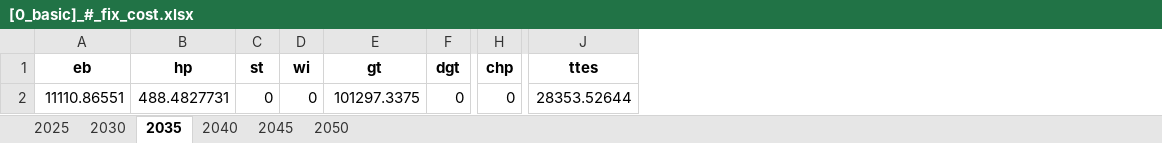
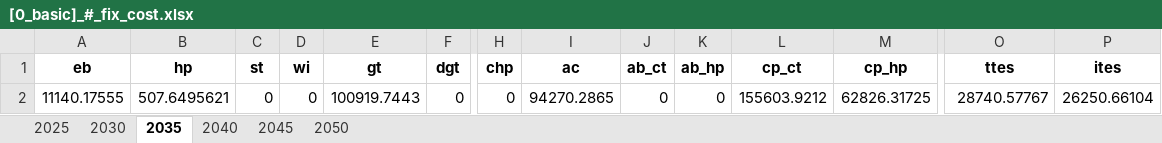
Before and after one commit to SimonJordan/district_thermal_energy_systems_with_power_markets, an Excel workbook: results/[0_basic]_#_fix_cost.xlsx, sheet 2035, drawn as a sheet; only a part is shown, gaps mark what is left out; values as stored, in another font and other column widths than the file's, no borders; addresses are those after the commit; the diff names each change by its address in the sheet, - before the commit and + after, or states it on an @@ line.

```diff
--- a/results/[0_basic]_#_fix_cost.xlsx (sheet 2035)
+++ b/results/[0_basic]_#_fix_cost.xlsx (sheet 2035)
+column I (ac), row 2: 94270.2865
+column J (ab_ct), row 2: 0
+column K (ab_hp), row 2: 0
+column L (cp_ct), row 2: 155603.9212
+column M (cp_hp), row 2: 62826.31725
+column P (ites), row 2: 26250.66104
-A2 (eb): 11110.86551
+A2 (eb): 11140.17555
-B2 (hp): 488.4827731
+B2 (hp): 507.6495621
-E2 (gt): 101297.3375
+E2 (gt): 100919.7443
-O2 (ttes): 28353.52644
+O2 (ttes): 28740.57767
```
Also changed, not shown: sheet 2025, sheet 2040, sheet 2045, sheet 2050, sheet 2030, results/[0_basic]_#_inv_capacity.xlsx, results/[0_basic]_#_inv_cost.xlsx, 39 other files.
